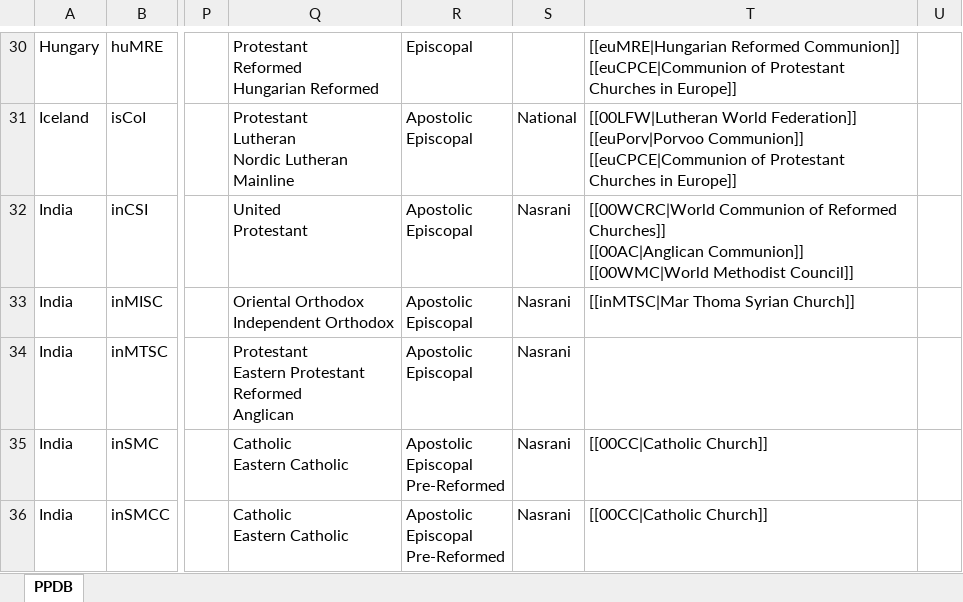
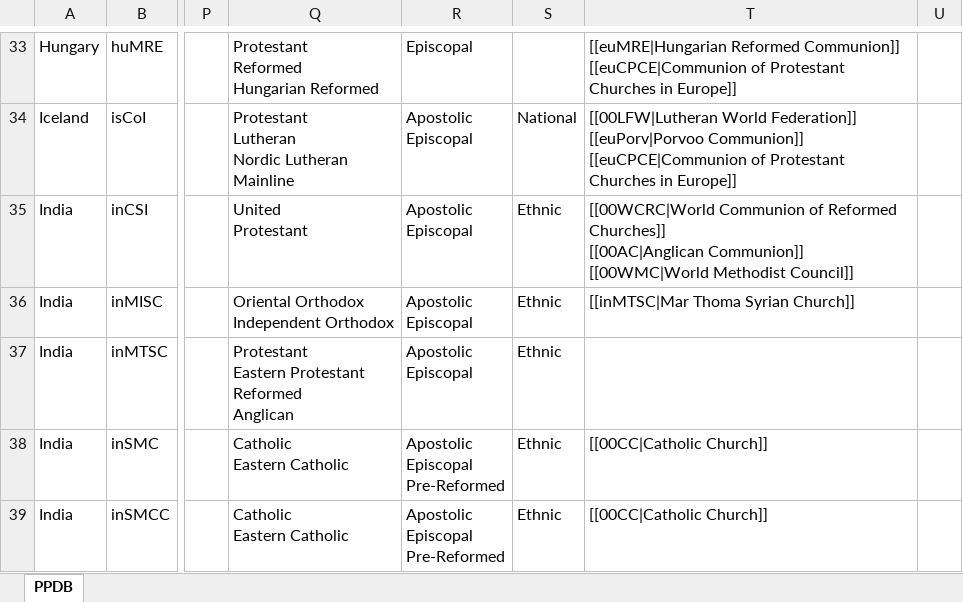
Before and after one commit to hok-brag/hok-brag.github.io, an Excel workbook: data/PPDB database.xlsx, sheet PPDB, drawn as a sheet; only a part is shown, gaps mark what is left out; values as stored, in another font and other column widths than the file's, no borders; addresses are those after the commit; the diff covers the shown part only; the diff names each change by its address in the sheet, - before the commit and + after, or states it on an @@ line.

```diff
--- a/data/PPDB database.xlsx (sheet PPDB)
+++ b/data/PPDB database.xlsx (sheet PPDB)
-S35:S39: Nasrani
+S35:S39: Ethnic
```
Also changed, not shown: 14 added rows and 6 edited cells elsewhere in this sheet.
